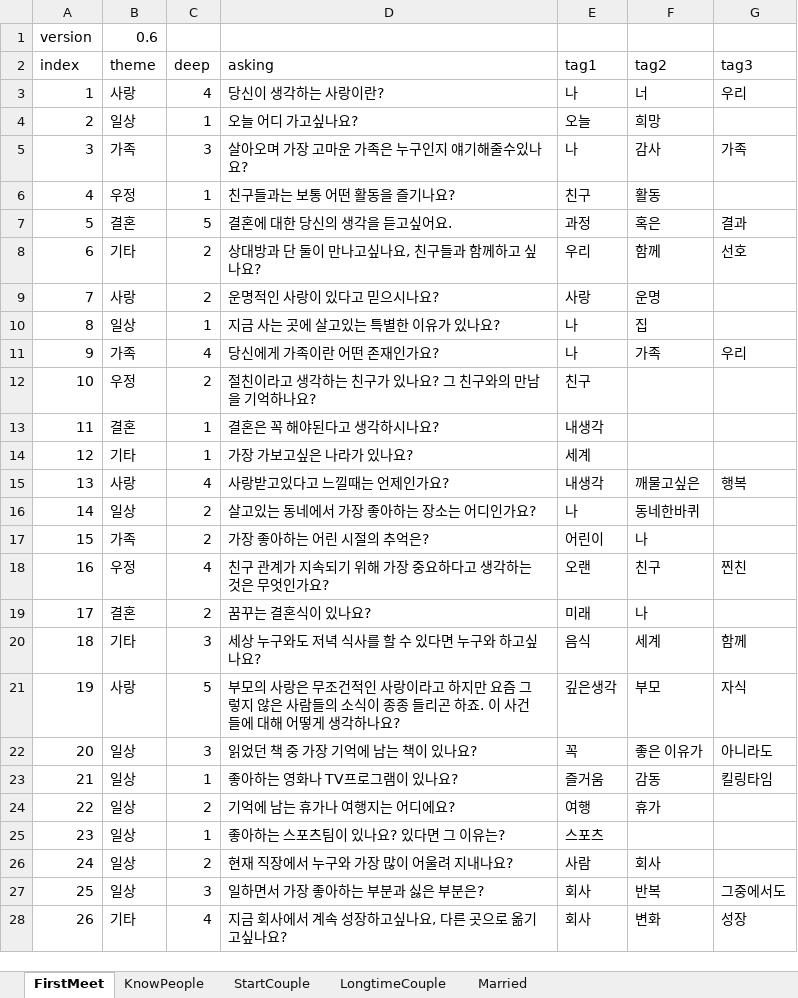
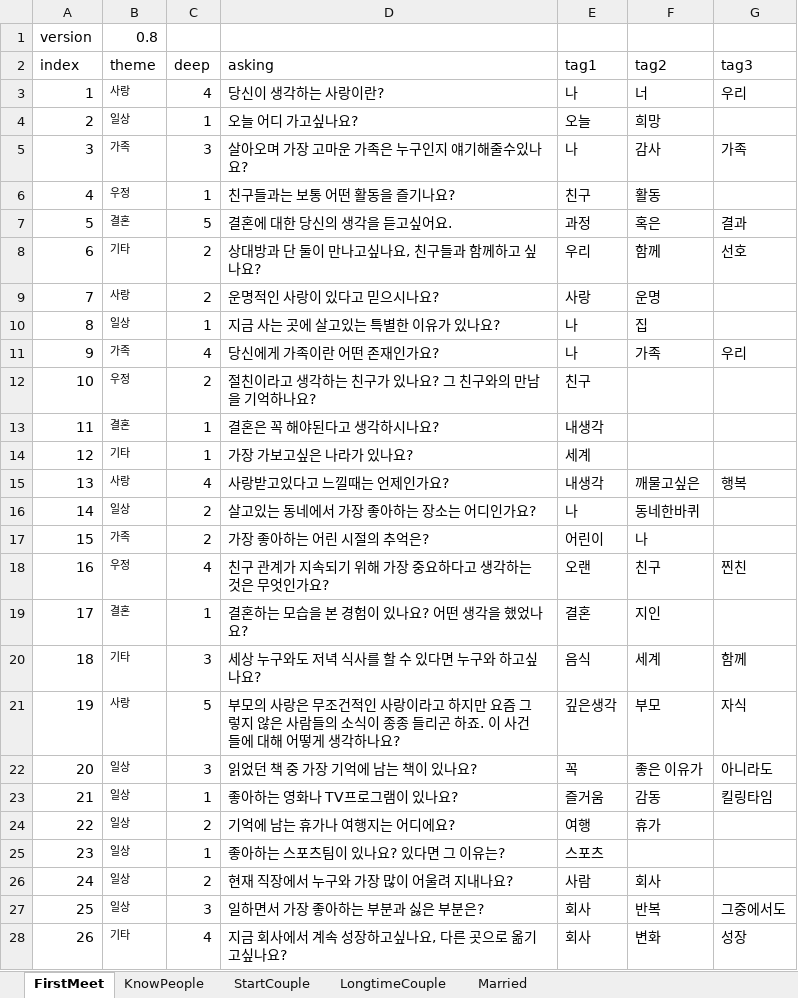
Before and after one commit to sbw5633/meetqa, an Excel workbook: assets/data/asking_data.xlsx, sheet FirstMeet, drawn as a sheet; only a part is shown; values as stored, in another font and other column widths than the file's, no borders; the diff covers the shown part only; the diff names each change by its address in the sheet, - before the commit and + after, or states it on an @@ line.

```diff
--- a/assets/data/asking_data.xlsx (sheet FirstMeet)
+++ b/assets/data/asking_data.xlsx (sheet FirstMeet)
-B1 (theme): 0.6
+B1 (theme): 0.8
@@ B3:B28 text size: smaller @@
-C19 (deep): 2
+C19 (deep): 1
-D19 (asking): 꿈꾸는 결혼식이 있나요?
+D19 (asking): 결혼하는 모습을 본 경험이 있나요? 어떤 생각을 했었나요?
-E19 (tag1): 미래
+E19 (tag1): 결혼
-F19 (tag2): 나
+F19 (tag2): 지인
```
Also changed, not shown: 12 edited cells and cell formats elsewhere in this sheet, sheet StartCouple, sheet KnowPeople, sheet LongtimeCouple, 48 other files.
